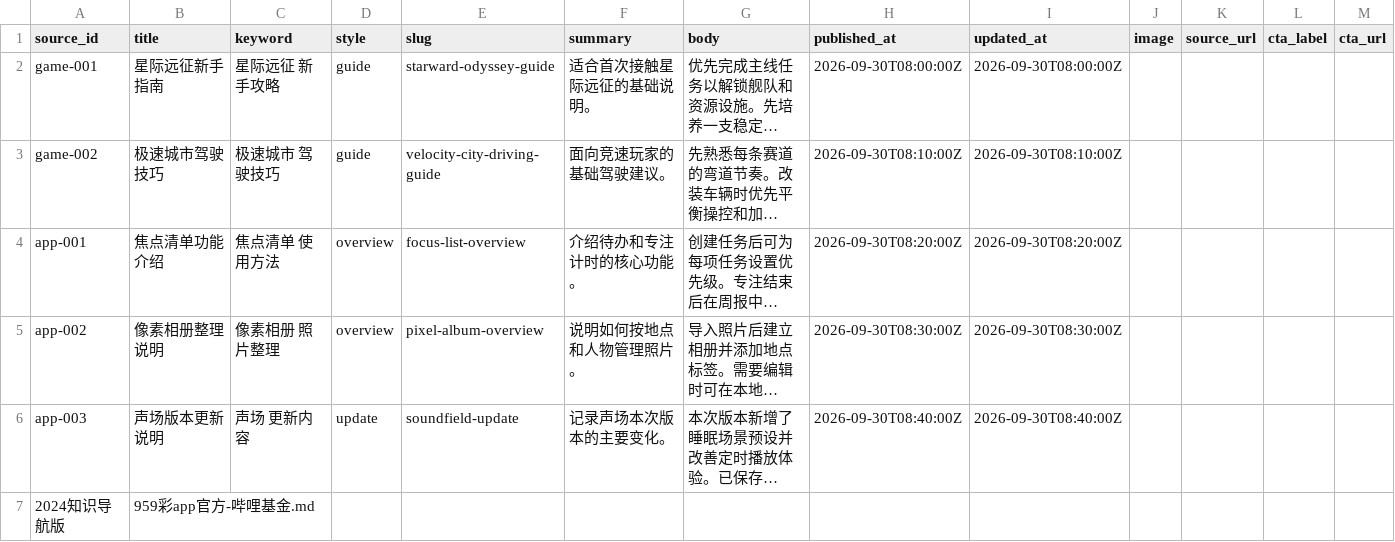
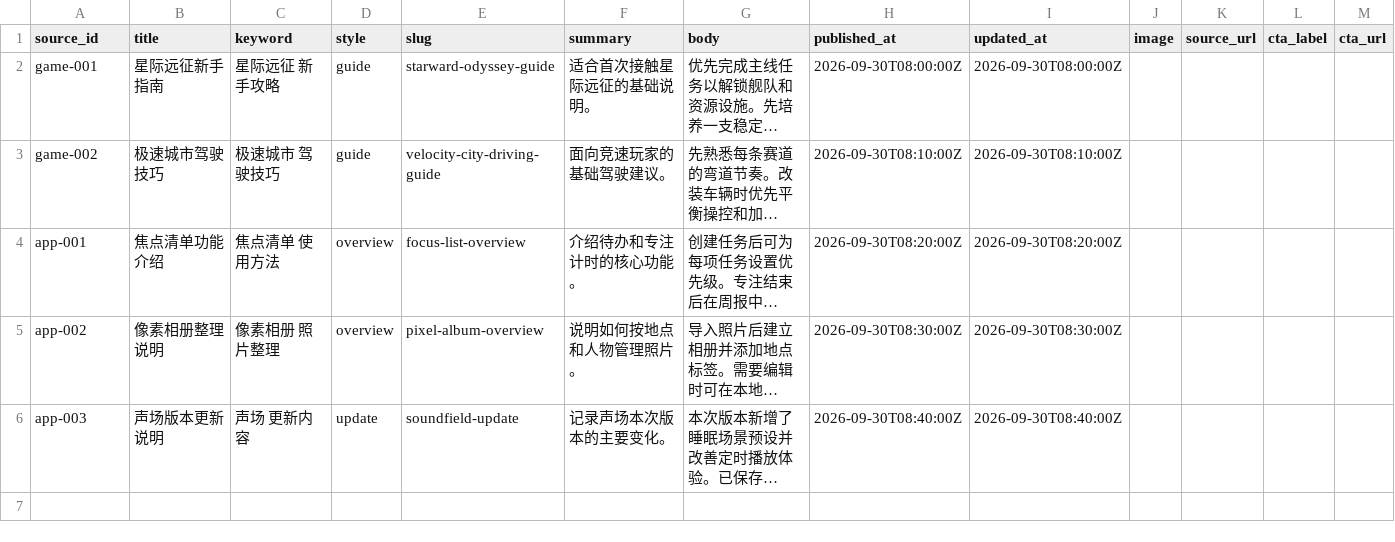
Before and after one commit to lxsvip0-commits/test, a CSV file: data/pages.import-example.csv, drawn as a sheet; only a part is shown; long unchanged cells end in …; rows hold the shown columns only; the diff names each change by its address in the sheet, - before the commit and + after, or states it on an @@ line.

Commit message:
fix: keep import example valid

```diff
--- a/data/pages.import-example.csv
+++ b/data/pages.import-example.csv
-row 7: 2024知识导航版 | 959彩app官方-哔哩基金.md
```
